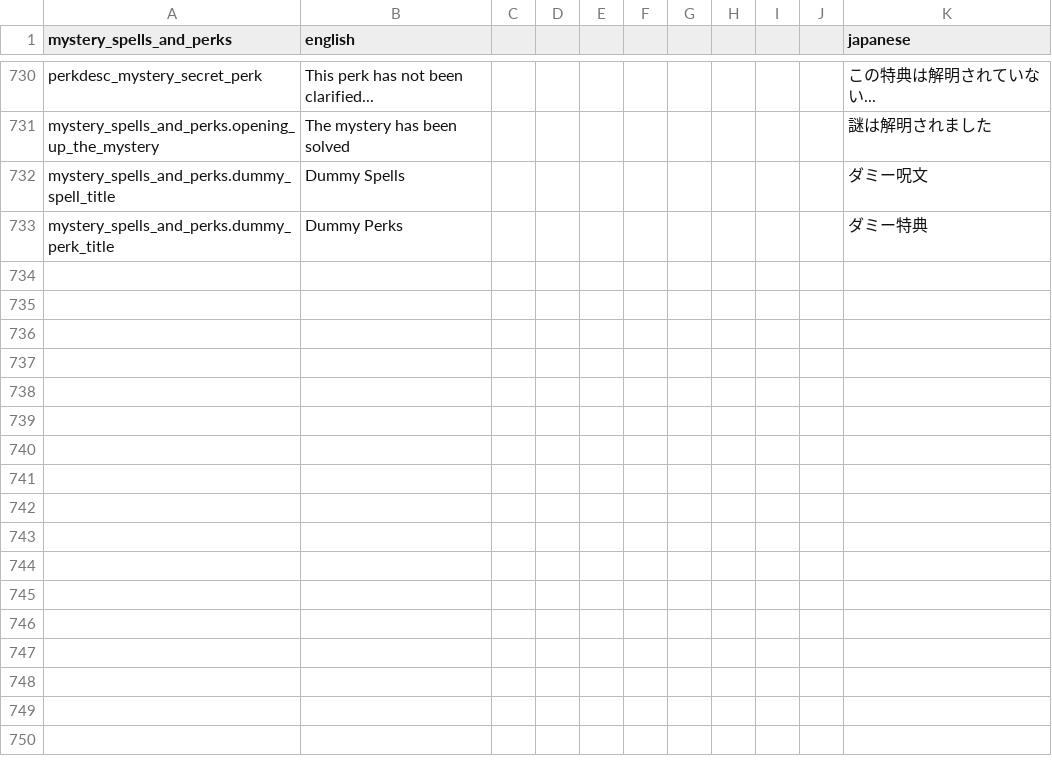
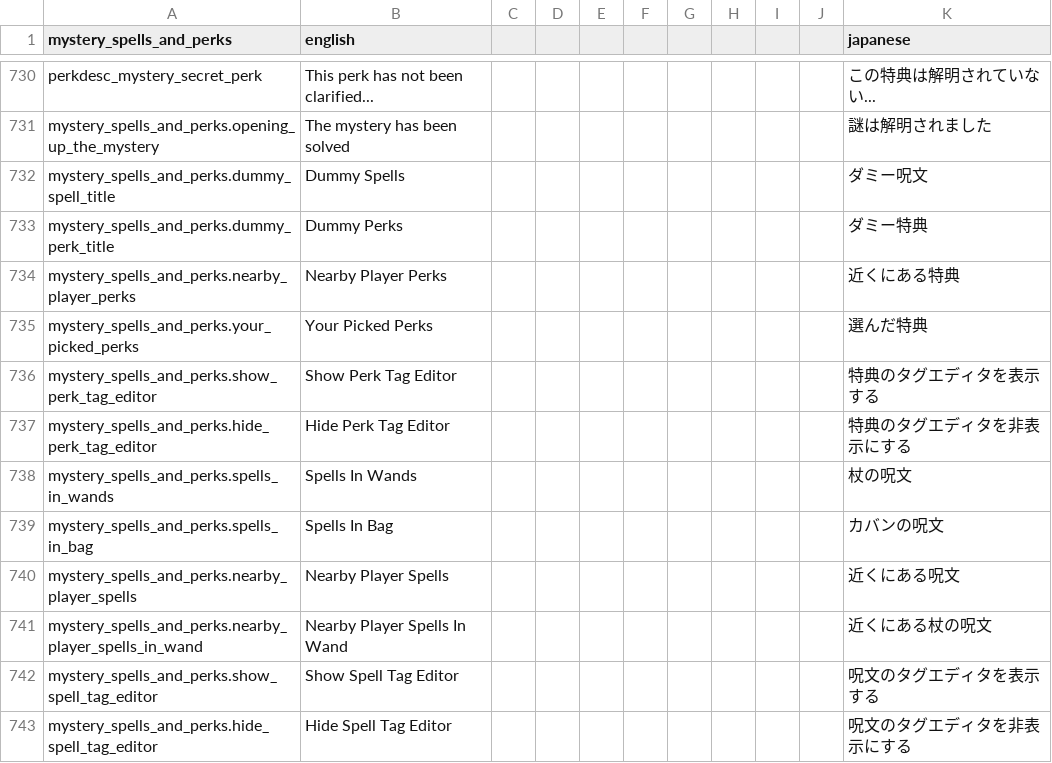
Before and after one commit to den3606/mystery-spells-and-perks, a CSV file: files/translations/common.csv, drawn as a sheet; only a part is shown, gaps mark what is left out; the diff names each change by its address in the sheet, - before the commit and + after, or states it on an @@ line.

Commit message:
feat: translated editor strings

```diff
--- a/files/translations/common.csv
+++ b/files/translations/common.csv
+row 734: mystery_spells_and_perks.nearby_player_perks | Nearby Player Perks |  |  |  |  |  |  |  |  | 近くにある特典
+row 735: mystery_spells_and_perks.your_picked_perks | Your Picked Perks |  |  |  |  |  |  |  |  | 選んだ特典
+row 736: mystery_spells_and_perks.show_perk_tag_editor | Show Perk Tag Editor |  |  |  |  |  |  |  |  | 特典のタグエディタを表示する
+row 737: mystery_spells_and_perks.hide_perk_tag_editor | Hide Perk Tag Editor |  |  |  |  |  |  |  |  | 特典のタグエディタを非表示にする
+row 738: mystery_spells_and_perks.spells_in_wands | Spells In Wands |  |  |  |  |  |  |  |  | 杖の呪文
+row 739: mystery_spells_and_perks.spells_in_bag | Spells In Bag |  |  |  |  |  |  |  |  | カバンの呪文
+row 740: mystery_spells_and_perks.nearby_player_spells | Nearby Player Spells |  |  |  |  |  |  |  |  | 近くにある呪文
+row 741: mystery_spells_and_perks.nearby_player_spells_in_wand | Nearby Player Spells In Wand |  |  |  |  |  |  |  |  | 近くにある杖の呪文
+row 742: mystery_spells_and_perks.show_spell_tag_editor | Show Spell Tag Editor |  |  |  |  |  |  |  |  | 呪文のタグエディタを表示する
+row 743: mystery_spells_and_perks.hide_spell_tag_editor | Hide Spell Tag Editor |  |  |  |  |  |  |  |  | 呪文のタグエディタを非表示にする
```
Also changed, not shown: 2 other files.
